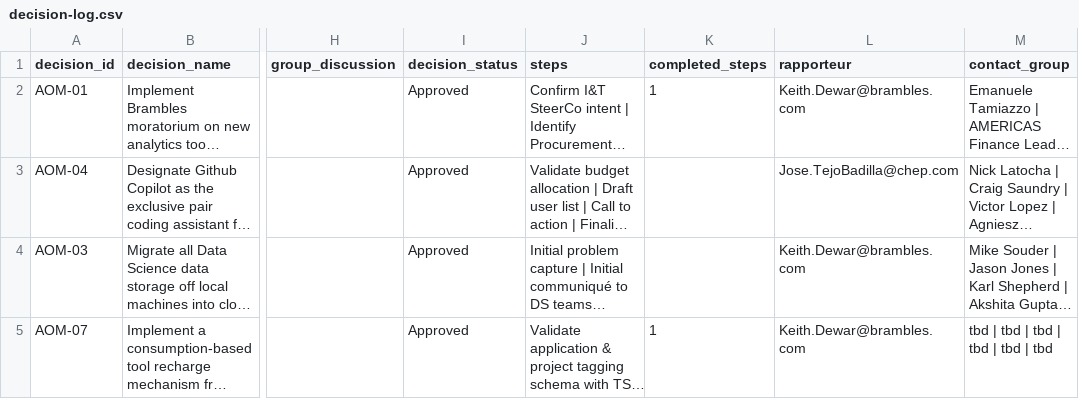
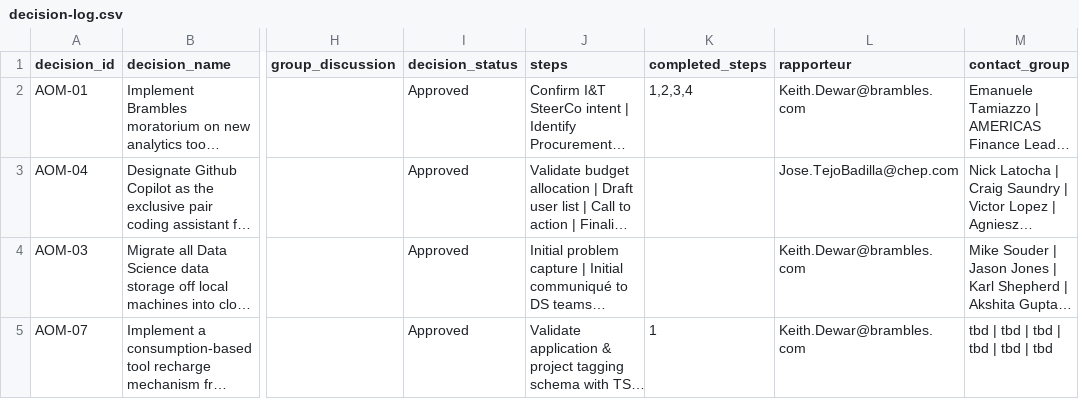
Before and after one commit to kd-gitgub/aom-tool-decision-log, a CSV file: decision-log.csv, drawn as a sheet; only a part is shown, gaps mark what is left out; long unchanged cells end in …; the diff names each change by its address in the sheet, - before the commit and + after, or states it on an @@ line.

Commit message:
Add files via upload

```diff
--- a/decision-log.csv
+++ b/decision-log.csv
-K2 (completed_steps): 1
+K2 (completed_steps): 1,2,3,4
```
